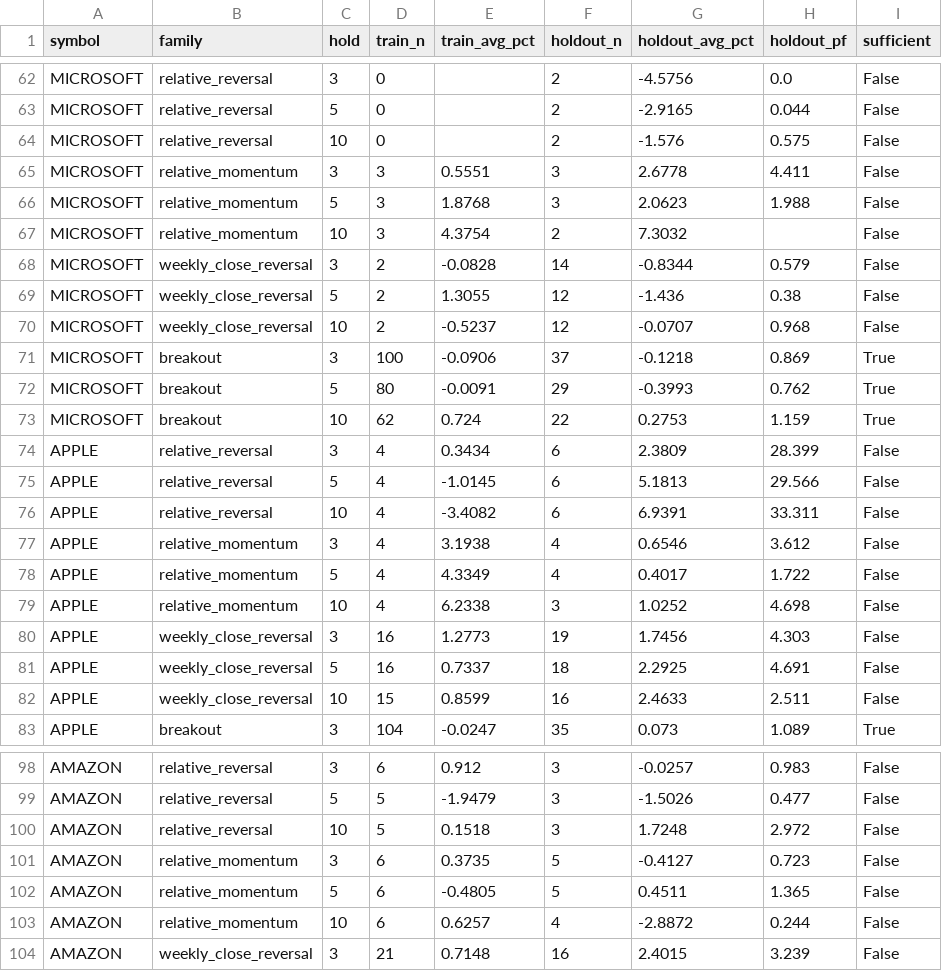
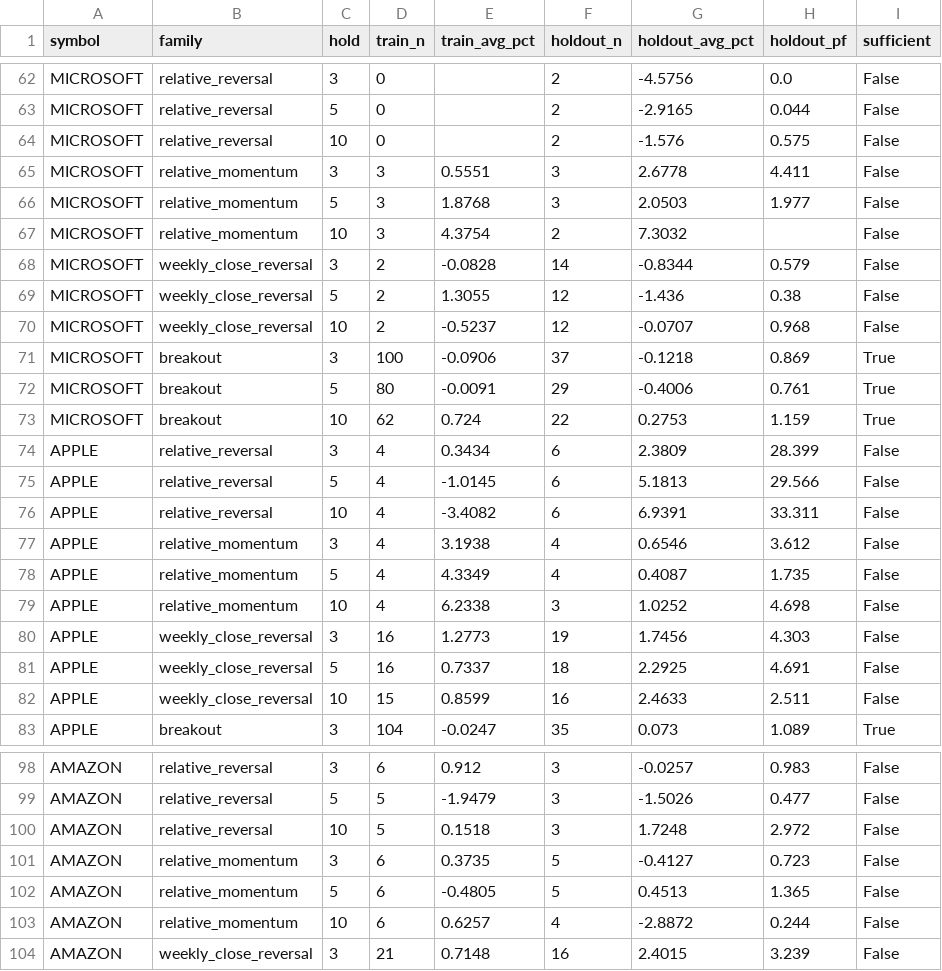
Before and after one commit to warman-quant-mobile/warman-quant-mobile, a CSV file: reports/flow_dislocation_summary.csv, drawn as a sheet; only a part is shown, gaps mark what is left out.

```diff
--- a/reports/flow_dislocation_summary.csv
+++ b/reports/flow_dislocation_summary.csv
@@ -65,3 +65,3 @@ MICROSOFT,relative_reversal,10,0,,2,-1.576,0.575,False
 MICROSOFT,relative_momentum,3,3,0.5551,3,2.6778,4.411,False
-MICROSOFT,relative_momentum,5,3,1.8768,3,2.0623,1.988,False
+MICROSOFT,relative_momentum,5,3,1.8768,3,2.0503,1.977,False
 MICROSOFT,relative_momentum,10,3,4.3754,2,7.3032,,False
@@ -71,3 +71,3 @@ MICROSOFT,weekly_close_reversal,10,2,-0.5237,12,-0.0707,0.968,False
 MICROSOFT,breakout,3,100,-0.0906,37,-0.1218,0.869,True
-MICROSOFT,breakout,5,80,-0.0091,29,-0.3993,0.762,True
+MICROSOFT,breakout,5,80,-0.0091,29,-0.4006,0.761,True
 MICROSOFT,breakout,10,62,0.724,22,0.2753,1.159,True
@@ -77,3 +77,3 @@ APPLE,relative_reversal,10,4,-3.4082,6,6.9391,33.311,False
 APPLE,relative_momentum,3,4,3.1938,4,0.6546,3.612,False
-APPLE,relative_momentum,5,4,4.3349,4,0.4017,1.722,False
+APPLE,relative_momentum,5,4,4.3349,4,0.4087,1.735,False
 APPLE,relative_momentum,10,4,6.2338,3,1.0252,4.698,False
@@ -101,3 +101,3 @@ AMAZON,relative_reversal,10,5,0.1518,3,1.7248,2.972,False
 AMAZON,relative_momentum,3,6,0.3735,5,-0.4127,0.723,False
-AMAZON,relative_momentum,5,6,-0.4805,5,0.4511,1.365,False
+AMAZON,relative_momentum,5,6,-0.4805,5,0.4513,1.365,False
 AMAZON,relative_momentum,10,6,0.6257,4,-2.8872,0.244,False
```
Also changed, not shown: 4 other files.
